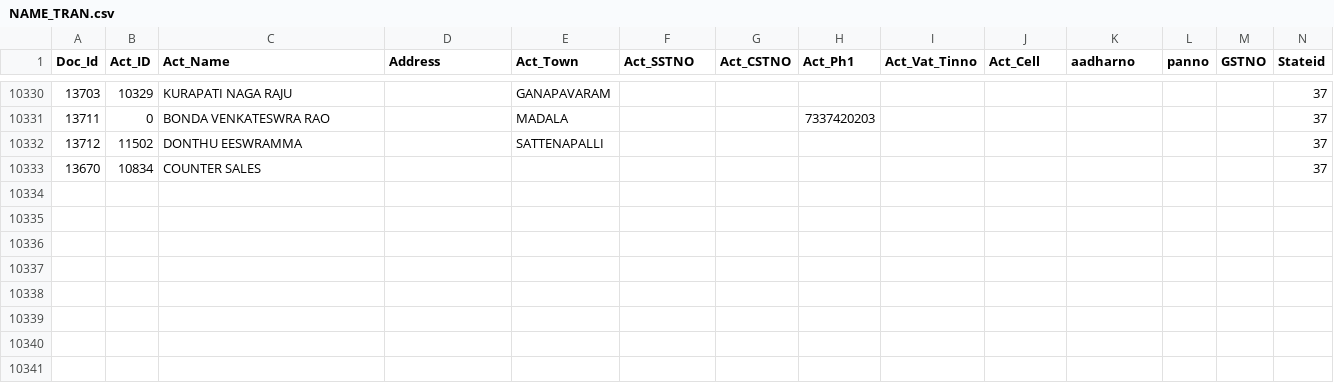
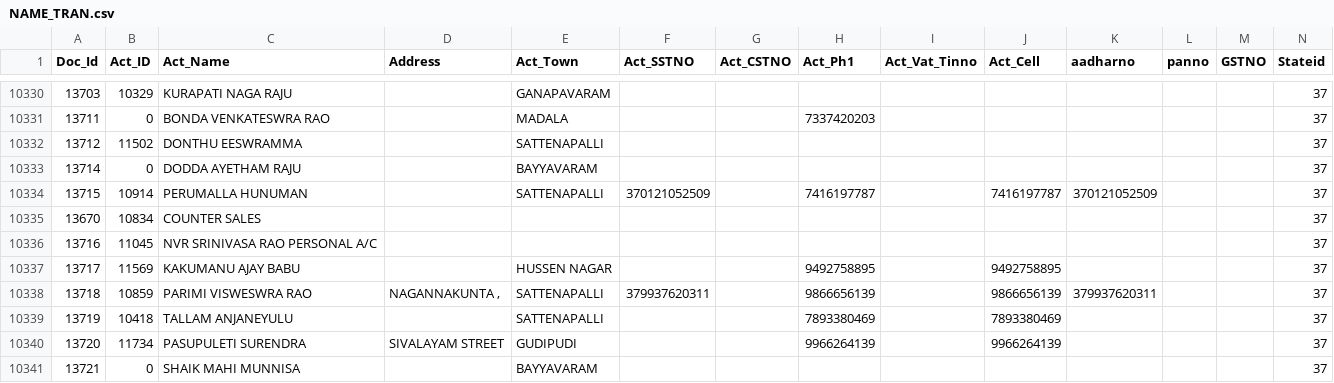
Before and after one commit to krishnasai-narayana/3goils, a CSV file: data/NAME_TRAN.csv, drawn as a sheet; only a part is shown, gaps mark what is left out; rows hold the shown columns only; the diff names each change by its address in the sheet, - before the commit and + after, or states it on an @@ line.

Commit message:
Data update: 09-11-2026

```diff
--- a/data/NAME_TRAN.csv
+++ b/data/NAME_TRAN.csv
+row 10333: 13714 | 0 | DODDA AYETHAM RAJU |  | BAYYAVARAM |  |  |  |  |  |  |  |  | 37
+row 10334: 13715 | 10914 | PERUMALLA HUNUMAN |  | SATTENAPALLI | 370121052509 |  | 7416197787 |  | 7416197787 | 370121052509 |  |  | 37
+row 10336: 13716 | 11045 | NVR SRINIVASA RAO PERSONAL A/C |  |  |  |  |  |  |  |  |  |  | 37
+row 10337: 13717 | 11569 | KAKUMANU AJAY BABU |  | HUSSEN NAGAR |  |  | 9492758895 |  | 9492758895 |  |  |  | 37
+row 10338: 13718 | 10859 | PARIMI VISWESWRA RAO | NAGANNAKUNTA , | SATTENAPALLI | 379937620311 |  | 9866656139 |  | 9866656139 | 379937620311 |  |  | 37
+row 10339: 13719 | 10418 | TALLAM ANJANEYULU |  | SATTENAPALLI |  |  | 7893380469 |  | 7893380469 |  |  |  | 37
+row 10340: 13720 | 11734 | PASUPULETI SURENDRA | SIVALAYAM STREET | GUDIPUDI |  |  | 9966264139 |  | 9966264139 |  |  |  | 37
+row 10341: 13721 | 0 | SHAIK MAHI MUNNISA |  | BAYYAVARAM |  |  |  |  |  |  |  |  | 37
```
Also changed, not shown: data/CreditCard.csv, data/Doc_MaxId.csv, 7 other files.
